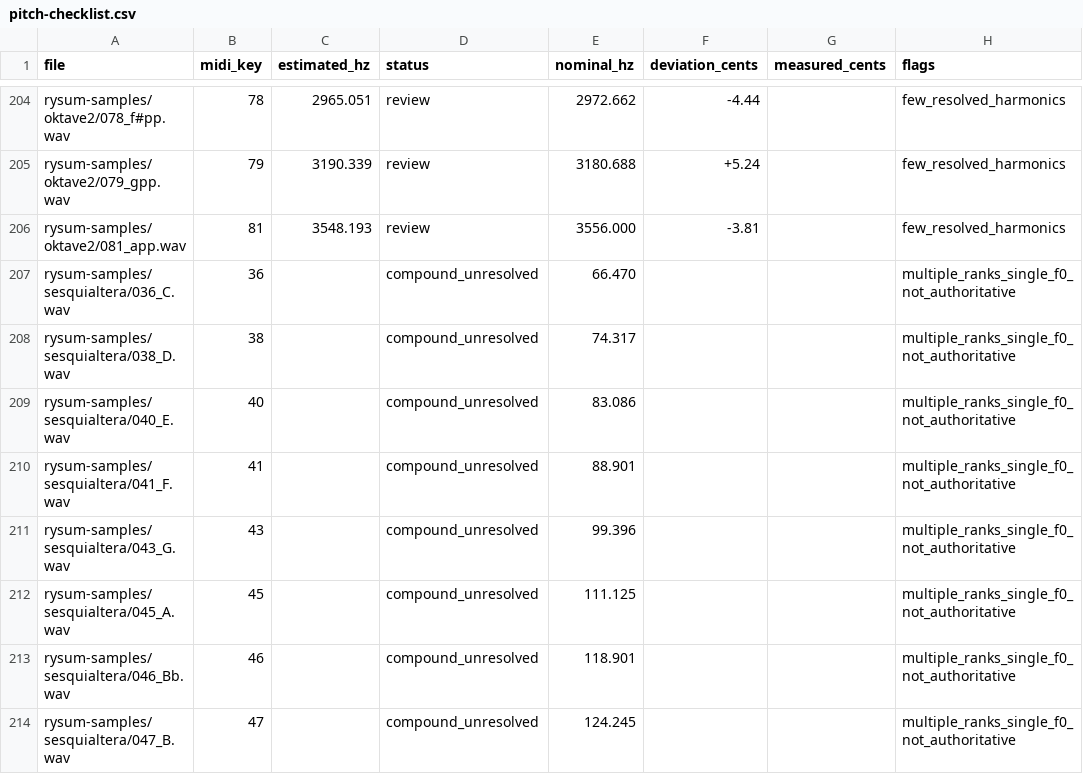
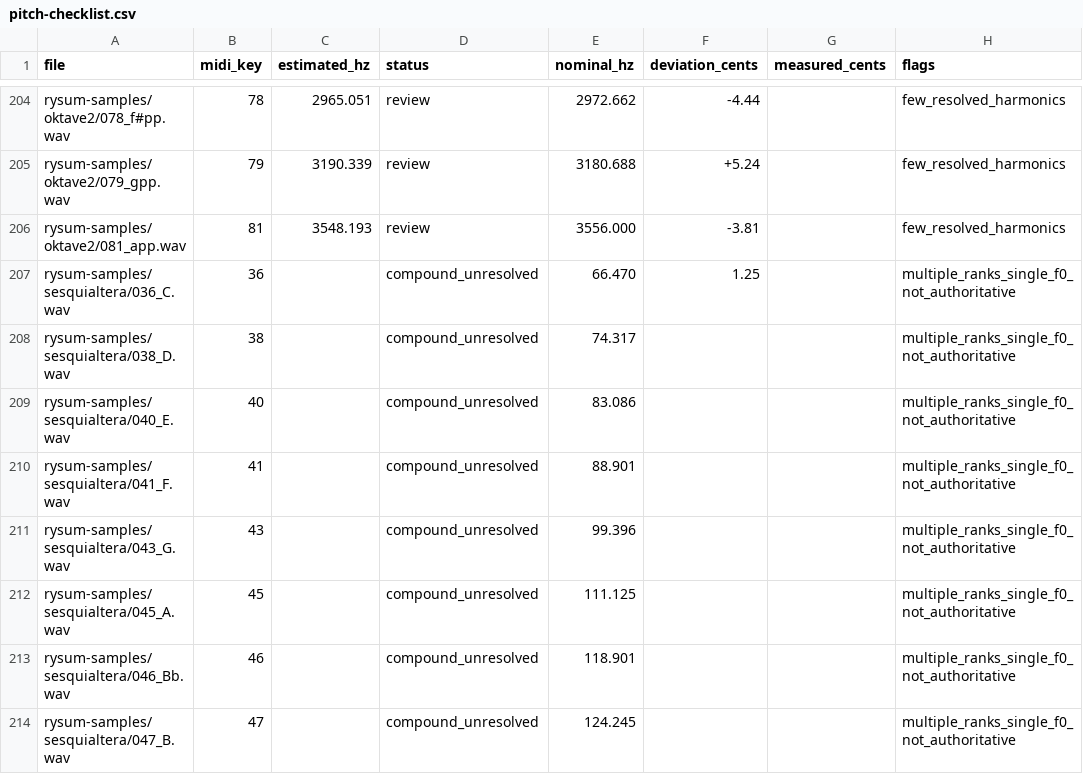
Before and after one commit to Inxoy/rysum, a CSV file: docs/pitch-analysis/pitch-checklist.csv, drawn as a sheet; only a part is shown, gaps mark what is left out; the diff names each change by its address in the sheet, - before the commit and + after, or states it on an @@ line.

Commit message:
added nominal Meantone for testton and updated labels

```diff
--- a/docs/pitch-analysis/pitch-checklist.csv
+++ b/docs/pitch-analysis/pitch-checklist.csv
-F207 (deviation_cents): (empty)
+F207 (deviation_cents): 1.25
```
Also changed, not shown: 3 other files.
